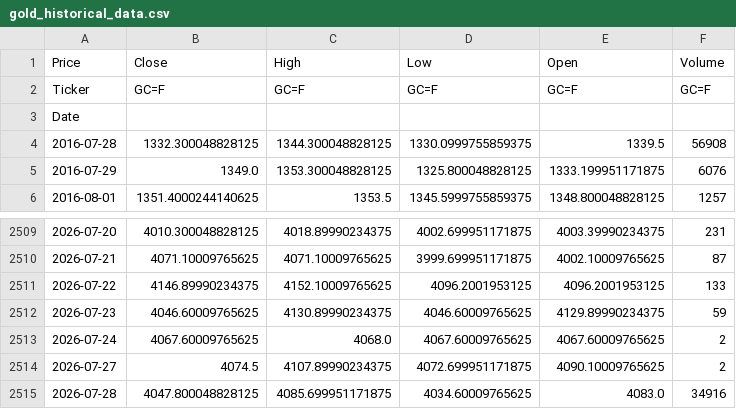
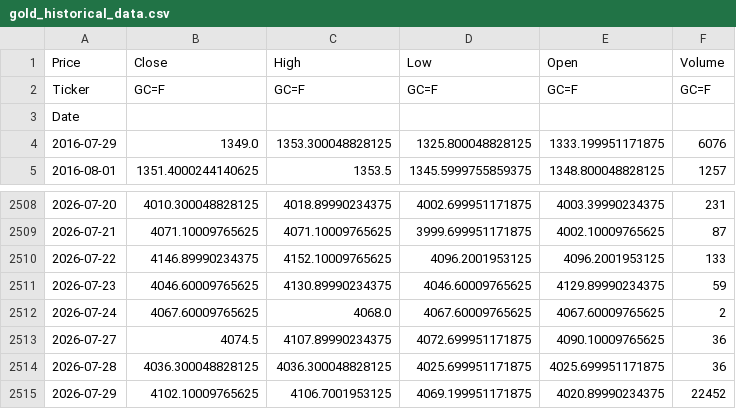
Before and after one commit to elielebos-ui/ai-trade-app, a CSV file: gold_historical_data.csv, drawn as a sheet; only a part is shown, gaps mark what is left out.

```diff
--- a/gold_historical_data.csv
+++ b/gold_historical_data.csv
@@ -3,3 +3,2 @@ Ticker,GC=F,GC=F,GC=F,GC=F,GC=F
 Date,,,,,
-2016-07-28,1332.300048828125,1344.300048828125,1330.0999755859375,1339.5,56908
 2016-07-29,1349.0,1353.300048828125,1325.800048828125,1333.199951171875,6076
@@ -2513,3 +2512,4 @@ Date,,,,,
 2026-07-24,4067.60009765625,4068.0,4067.60009765625,4067.60009765625,2
-2026-07-27,4074.5,4107.89990234375,4072.699951171875,4090.10009765625,2
-2026-07-28,4047.800048828125,4085.699951171875,4034.60009765625,4083.0,34916
+2026-07-27,4074.5,4107.89990234375,4072.699951171875,4090.10009765625,36
+2026-07-28,4036.300048828125,4036.300048828125,4025.699951171875,4025.699951171875,36
+2026-07-29,4102.10009765625,4106.7001953125,4069.199951171875,4020.89990234375,22452
```
Also changed, not shown: apple_features.csv, apple_historical_data.csv, 9 other files.
